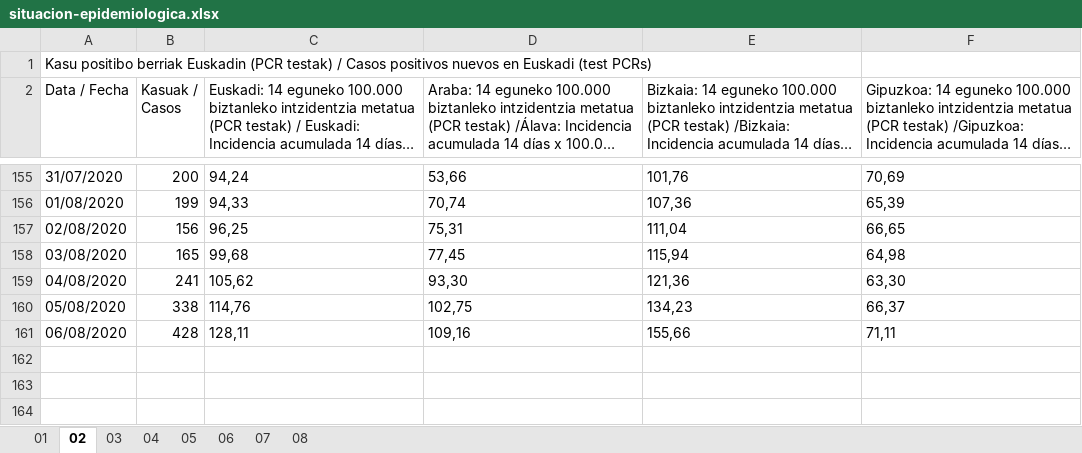
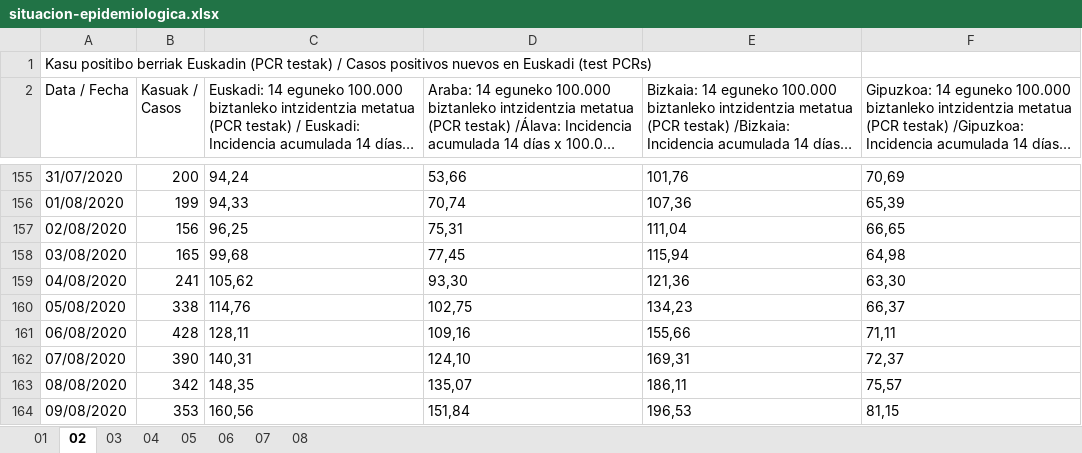
Before and after one commit to numeroteca/covid19, an Excel workbook: data/original/spain/euskadi/situacion-epidemiologica.xlsx, sheet 02, drawn as a sheet; only a part is shown, gaps mark what is left out; long unchanged cells end in …; values as stored, in another font and other column widths than the file's, no borders; the diff names each change by its address in the sheet, - before the commit and + after, or states it on an @@ line.

```diff
--- a/data/original/spain/euskadi/situacion-epidemiologica.xlsx (sheet 02)
+++ b/data/original/spain/euskadi/situacion-epidemiologica.xlsx (sheet 02)
+row 162: 07/08/2020 | 390 | 140,31 | 124,10 | 169,31 | 72,37
+row 163: 08/08/2020 | 342 | 148,35 | 135,07 | 186,11 | 75,57
+row 164: 09/08/2020 | 353 | 160,56 | 151,84 | 196,53 | 81,15
```
Also changed, not shown: sheet 04, sheet 01, sheet 05, data/original/spain/euskadi/datos-asistenciales.xlsx, 31 other files.
